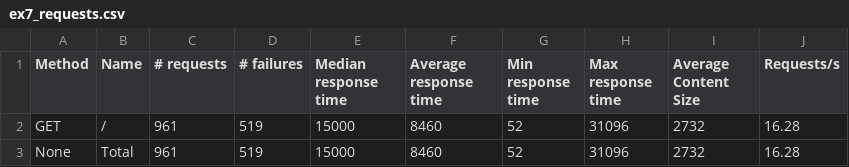
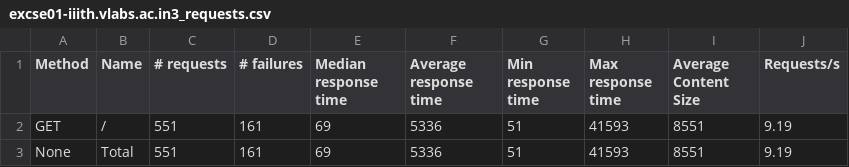
Before and after one commit to smarty1palak/Network-Analyzer-VLabs, a CSV file: excse01-iiith.vlabs.ac.in3_requests.csv (was ex7_requests.csv), drawn as a sheet.

```diff
--- a/ex7_requests.csv
+++ b/excse01-iiith.vlabs.ac.in3_requests.csv
@@ -1,3 +1,3 @@
 "Method","Name","# requests","# failures","Median response time","Average response time","Min response time","Max response time","Average Content Size","Requests/s"
-"GET","/",961,519,15000,8460,52,31096,2732,16.28
-"None","Total",961,519,15000,8460,52,31096,2732,16.28
+"GET","/",551,161,69,5336,51,41593,8551,9.19
+"None","Total",551,161,69,5336,51,41593,8551,9.19
```
Also changed, not shown: excse01-iiith.vlabs.ac.in1_requests.csv, excse01-iiith.vlabs.ac.in2_requests.csv, 26 other files.
